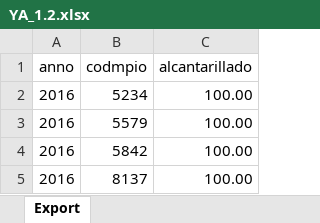
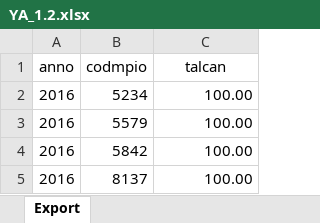
Before and after one commit to enflujo/imagina-ninezya, an Excel workbook: aplicaciones/www/estaticos/datos/descarga/YA_1.2.xlsx, sheet Export, drawn as a sheet; only a part is shown; values as stored, in another font and other column widths than the file's, no borders; the diff names each change by its address in the sheet, - before the commit and + after, or states it on an @@ line.

```diff
--- a/aplicaciones/www/estaticos/datos/descarga/YA_1.2.xlsx (sheet Export)
+++ b/aplicaciones/www/estaticos/datos/descarga/YA_1.2.xlsx (sheet Export)
-C1: alcantarillado
+C1: talcan
```
Also changed, not shown: aplicaciones/www/estaticos/datos/descarga/YA_1.1.xlsx, aplicaciones/www/estaticos/datos/descarga/YA_1.3.xlsx, 5 other files.
